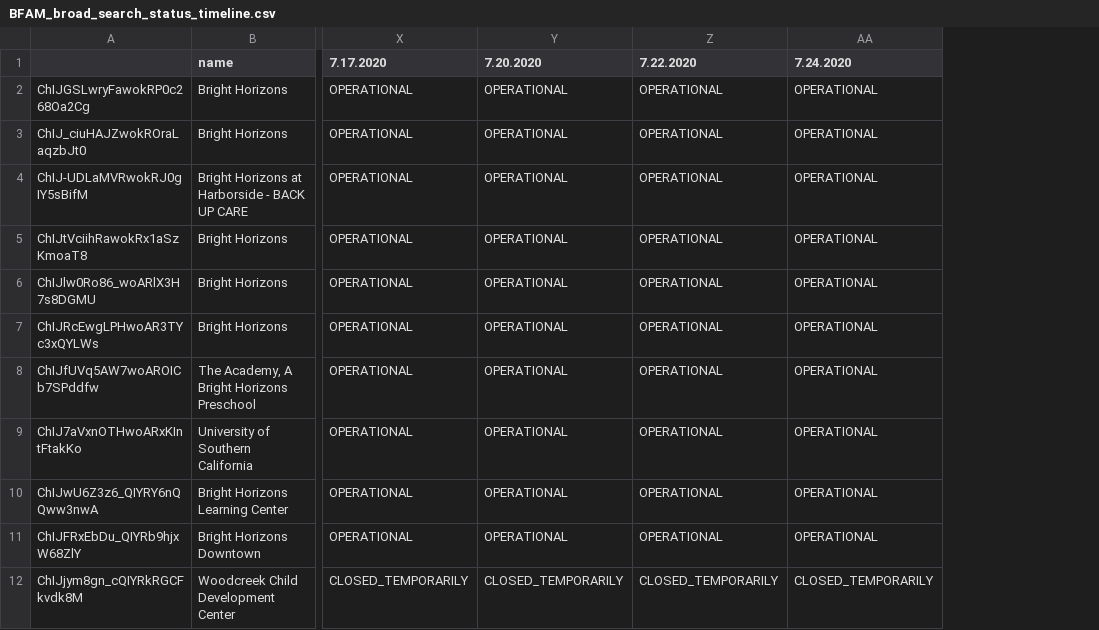
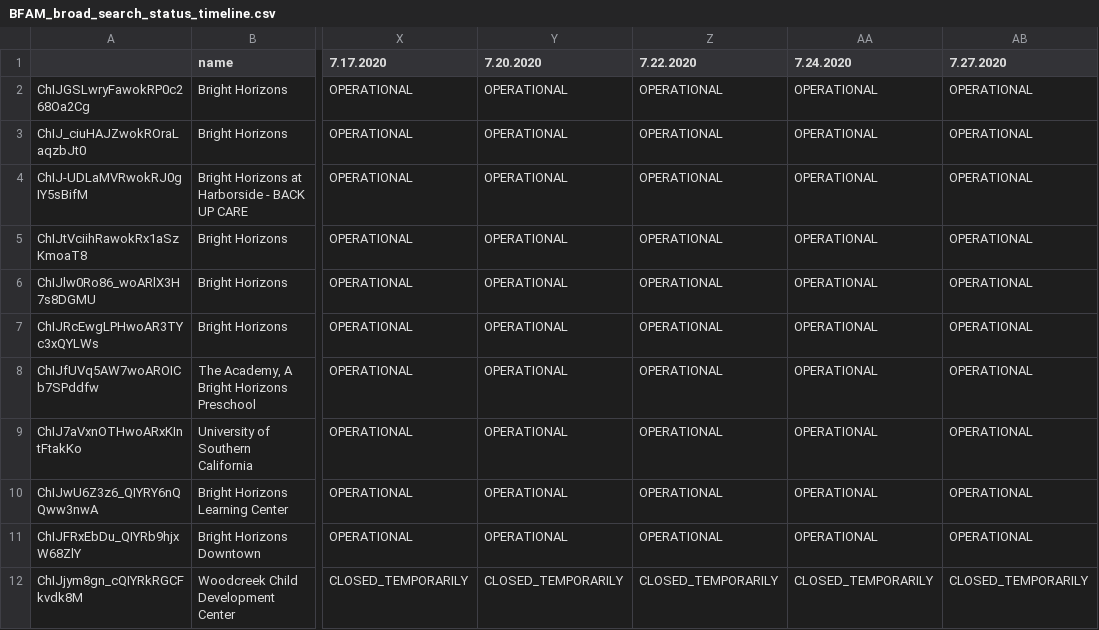
Before and after one commit to josh-grasso/BFAM_Google_Maps_Analysis, a CSV file: CSVs/BFAM_broad_search_status_timeline.csv, drawn as a sheet; only a part is shown, gaps mark what is left out; the diff names each change by its address in the sheet, - before the commit and + after, or states it on an @@ line.

Commit message:
update data through July 27th

```diff
--- a/CSVs/BFAM_broad_search_status_timeline.csv
+++ b/CSVs/BFAM_broad_search_status_timeline.csv
+column AB (7.27.2020), rows 2-12: OPERATIONAL | OPERATIONAL | OPERATIONAL | OPERATIONAL | OPERATIONAL | OPERATIONAL | OPERATIONAL | OPERATIONAL | OPERATIONAL | OPERATIONAL | CLOSED_TEMPORARILY
```
Also changed, not shown: CSVs/BFAM_uk_status_timeline.csv, CSVs/BFAM_website_locations.csv, 2 other files.
